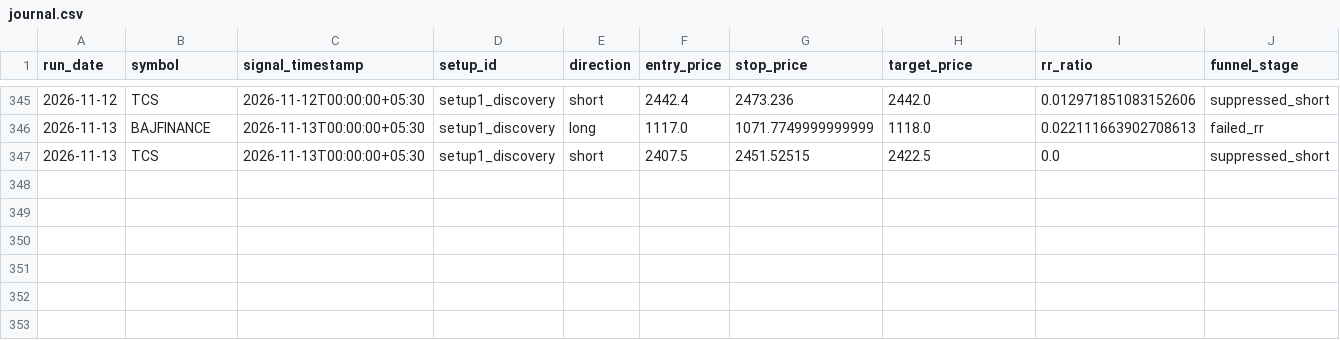
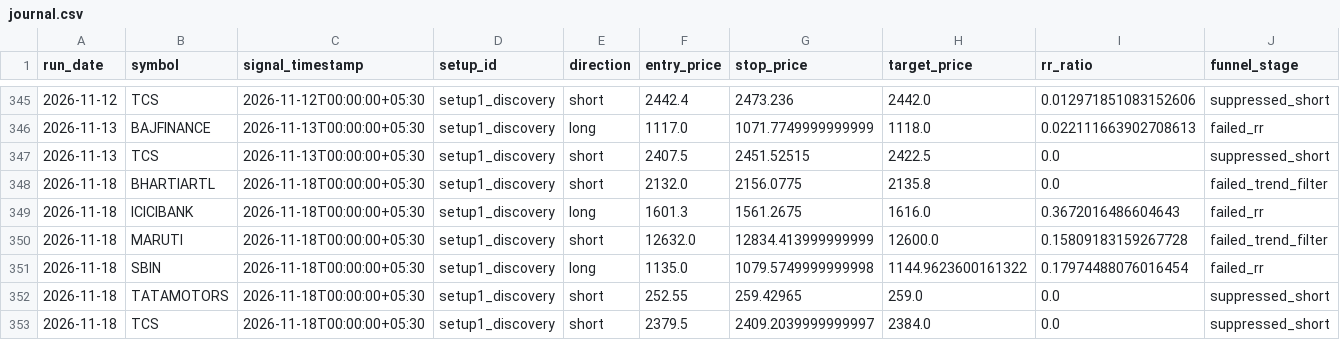
Before and after one commit to adityakadam1997/Stockplayer, a CSV file: paper/journal.csv, drawn as a sheet; only a part is shown, gaps mark what is left out; rows hold the shown columns only; the diff names each change by its address in the sheet, - before the commit and + after, or states it on an @@ line.

```diff
--- a/paper/journal.csv
+++ b/paper/journal.csv
+row 348: 2026-11-18 | BHARTIARTL | 2026-11-18T00:00:00+05:30 | setup1_discovery | short | 2132.0 | 2156.0775 | 2135.8 | 0.0 | failed_trend_filter
+row 349: 2026-11-18 | ICICIBANK | 2026-11-18T00:00:00+05:30 | setup1_discovery | long | 1601.3 | 1561.2675 | 1616.0 | 0.3672016486604643 | failed_rr
+row 350: 2026-11-18 | MARUTI | 2026-11-18T00:00:00+05:30 | setup1_discovery | short | 12632.0 | 12834.413999999999 | 12600.0 | 0.15809183159267728 | failed_trend_filter
+row 351: 2026-11-18 | SBIN | 2026-11-18T00:00:00+05:30 | setup1_discovery | long | 1135.0 | 1079.5749999999998 | 1144.9623600161322 | 0.17974488076016454 | failed_rr
+row 352: 2026-11-18 | TATAMOTORS | 2026-11-18T00:00:00+05:30 | setup1_discovery | short | 252.55 | 259.42965 | 259.0 | 0.0 | suppressed_short
+row 353: 2026-11-18 | TCS | 2026-11-18T00:00:00+05:30 | setup1_discovery | short | 2379.5 | 2409.2039999999997 | 2384.0 | 0.0 | suppressed_short
```
Also changed, not shown: paper/run_log.csv, 1 other file.
